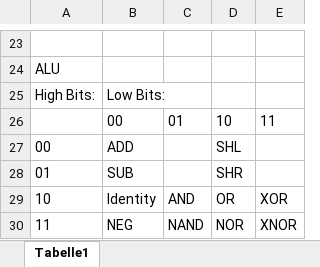
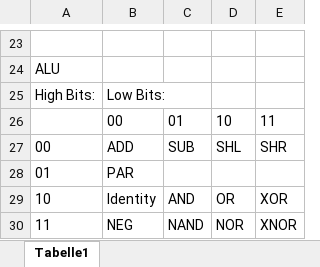
Before and after one commit to rtbnb/SixteenShadesOfCpu, an Excel workbook: architektur/InstructionSetV1.xlsx, sheet Tabelle1, drawn as a sheet; only a part is shown, gaps mark what is left out; values as stored, in another font and other column widths than the file's, no borders; the diff names each change by its address in the sheet, - before the commit and + after, or states it on an @@ line.

Commit message:
Updated Instruction Set Again to include Parity Check

```diff
--- a/architektur/InstructionSetV1.xlsx (sheet Tabelle1)
+++ b/architektur/InstructionSetV1.xlsx (sheet Tabelle1)
-C27: (empty)
+C27: SUB
-E27: (empty)
+E27: SHR
-B28: SUB
+B28: PAR
-D28: SHR
+D28: (empty)
```
